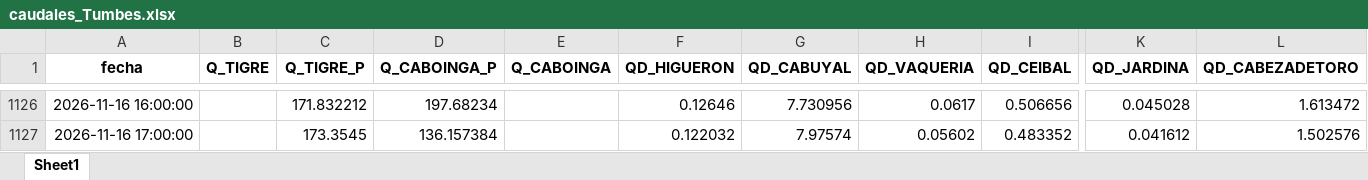
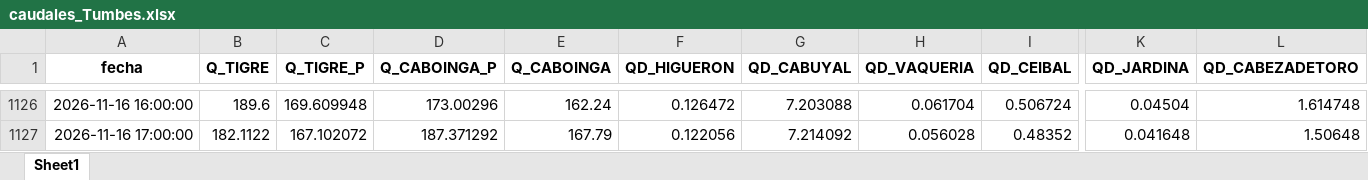
Before and after one commit to jamesvidalm/visor-Tumbes, an Excel workbook: data/caudales/caudales_Tumbes.xlsx, sheet Sheet1, drawn as a sheet; only a part is shown, gaps mark what is left out; values as stored, in another font and other column widths than the file's, no borders; the diff covers the shown part only; the diff names each change by its address in the sheet, - before the commit and + after, or states it on an @@ line.

```diff
--- a/data/caudales/caudales_Tumbes.xlsx (sheet Sheet1)
+++ b/data/caudales/caudales_Tumbes.xlsx (sheet Sheet1)
-B1126 (Q_TIGRE): (empty)
+B1126 (Q_TIGRE): 189.6
-C1126 (Q_TIGRE_P): 171.832212
+C1126 (Q_TIGRE_P): 169.609948
-D1126 (Q_CABOINGA_P): 197.68234
+D1126 (Q_CABOINGA_P): 173.00296
-E1126 (Q_CABOINGA): (empty)
+E1126 (Q_CABOINGA): 162.24
-F1126 (QD_HIGUERON): 0.12646
+F1126 (QD_HIGUERON): 0.126472
-G1126 (QD_CABUYAL): 7.730956
+G1126 (QD_CABUYAL): 7.203088
-H1126 (QD_VAQUERIA): 0.0617
+H1126 (QD_VAQUERIA): 0.061704
-I1126 (QD_CEIBAL): 0.506656
+I1126 (QD_CEIBAL): 0.506724
-K1126 (QD_JARDINA): 0.045028
+K1126 (QD_JARDINA): 0.04504
-L1126 (QD_CABEZADETORO): 1.613472
+L1126 (QD_CABEZADETORO): 1.614748
-B1127 (Q_TIGRE): (empty)
+B1127 (Q_TIGRE): 182.1122
-C1127 (Q_TIGRE_P): 173.3545
+C1127 (Q_TIGRE_P): 167.102072
-D1127 (Q_CABOINGA_P): 136.157384
+D1127 (Q_CABOINGA_P): 187.371292
-E1127 (Q_CABOINGA): (empty)
+E1127 (Q_CABOINGA): 167.79
-F1127 (QD_HIGUERON): 0.122032
+F1127 (QD_HIGUERON): 0.122056
-G1127 (QD_CABUYAL): 7.97574
+G1127 (QD_CABUYAL): 7.214092
-H1127 (QD_VAQUERIA): 0.05602
+H1127 (QD_VAQUERIA): 0.056028
-I1127 (QD_CEIBAL): 0.483352
+I1127 (QD_CEIBAL): 0.48352
-K1127 (QD_JARDINA): 0.041612
+K1127 (QD_JARDINA): 0.041648
-L1127 (QD_CABEZADETORO): 1.502576
+L1127 (QD_CABEZADETORO): 1.50648
```
Also changed, not shown: 6 added rows and 797 edited cells elsewhere in this sheet.
